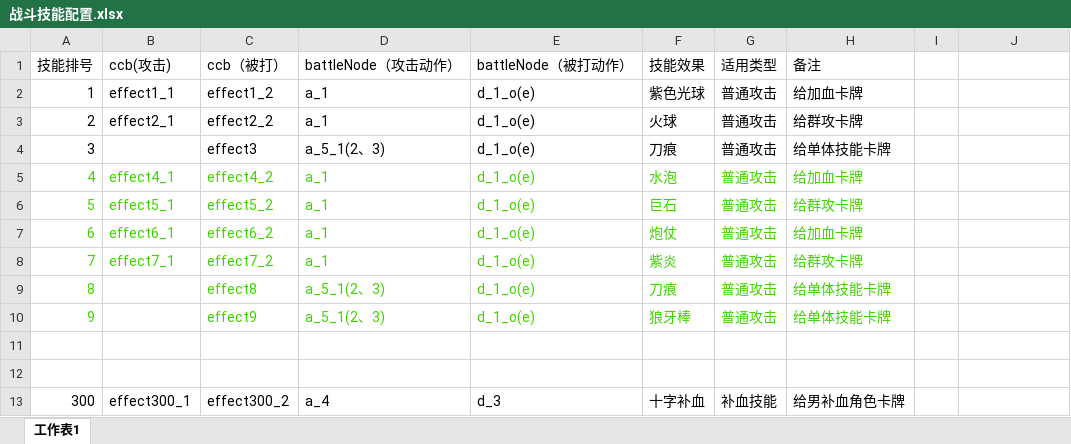
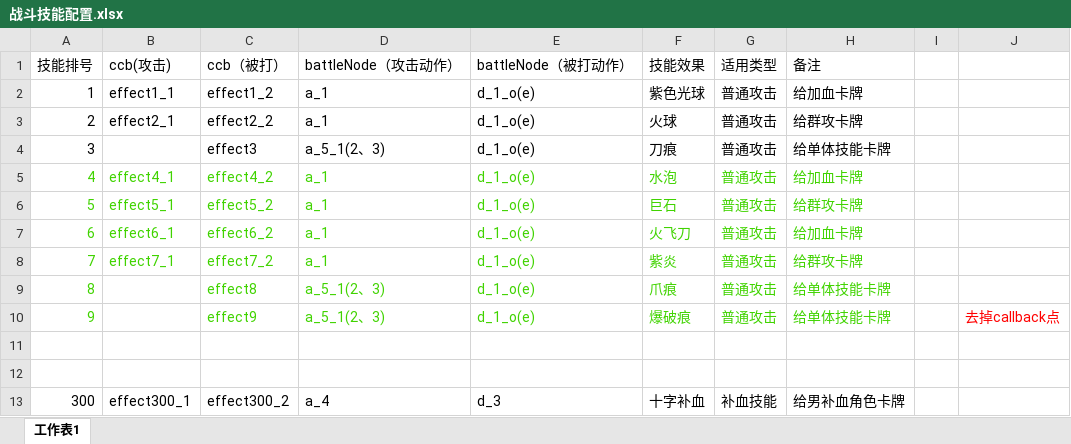
Before and after one commit to leasuregame/magpie, an Excel workbook: client/doc/战斗技能配置.xlsx, sheet 工作表1, drawn as a sheet; only a part is shown; values as stored, in another font and other column widths than the file's, no borders; the diff names each change by its address in the sheet, - before the commit and + after, or states it on an @@ line.

```diff
--- a/client/doc/战斗技能配置.xlsx (sheet 工作表1)
+++ b/client/doc/战斗技能配置.xlsx (sheet 工作表1)
-F7 (技能效果): 炮仗
+F7 (技能效果): 火飞刀
-F9 (技能效果): 刀痕
+F9 (技能效果): 爪痕
-F10 (技能效果): 狼牙棒
+F10 (技能效果): 爆破痕
-J10: (empty)
+J10: 去掉callback点
```
Also changed, not shown: 27 other files.
